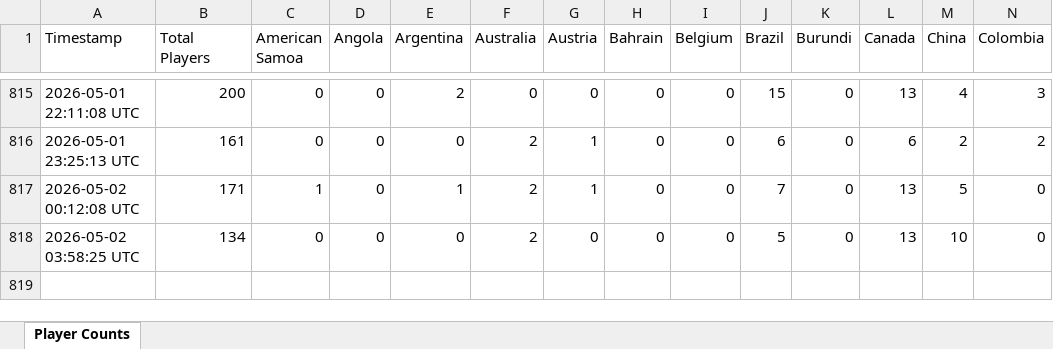
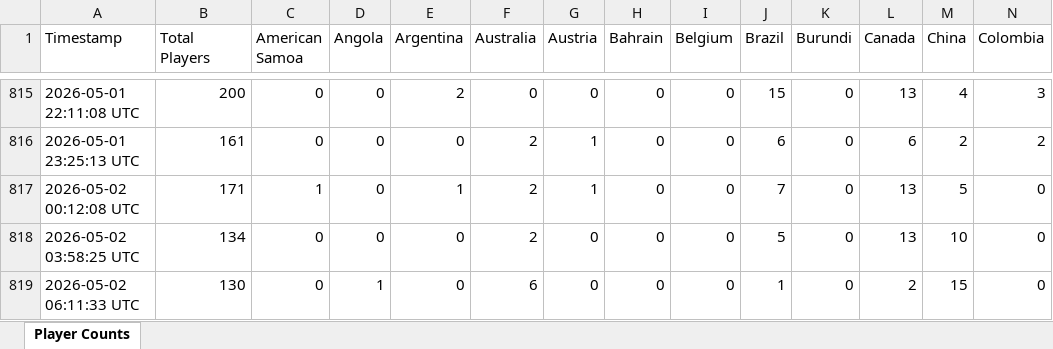
Before and after one commit to waiholiu/eleven-tracker, an Excel workbook: data/players.xlsx, sheet Player Counts, drawn as a sheet; only a part is shown, gaps mark what is left out; values as stored, in another font and other column widths than the file's, no borders; rows hold the shown columns only; the diff names each change by its address in the sheet, - before the commit and + after, or states it on an @@ line.

```diff
--- a/data/players.xlsx (sheet Player Counts)
+++ b/data/players.xlsx (sheet Player Counts)
+row 819: 2026-05-02 06:11:33 UTC | 130 | 0 | 1 | 0 | 6 | 0 | 0 | 0 | 1 | 0 | 2 | 15 | 0
```
Also changed, not shown: 1 other file.
